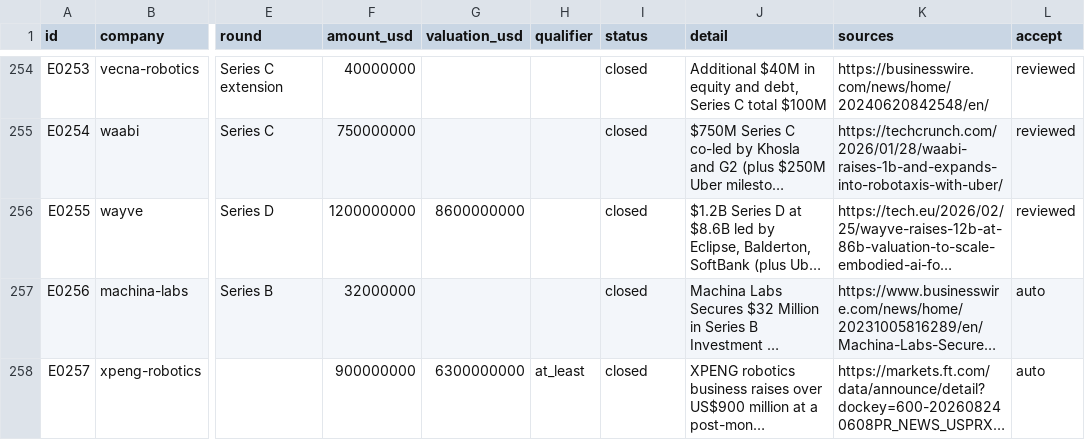
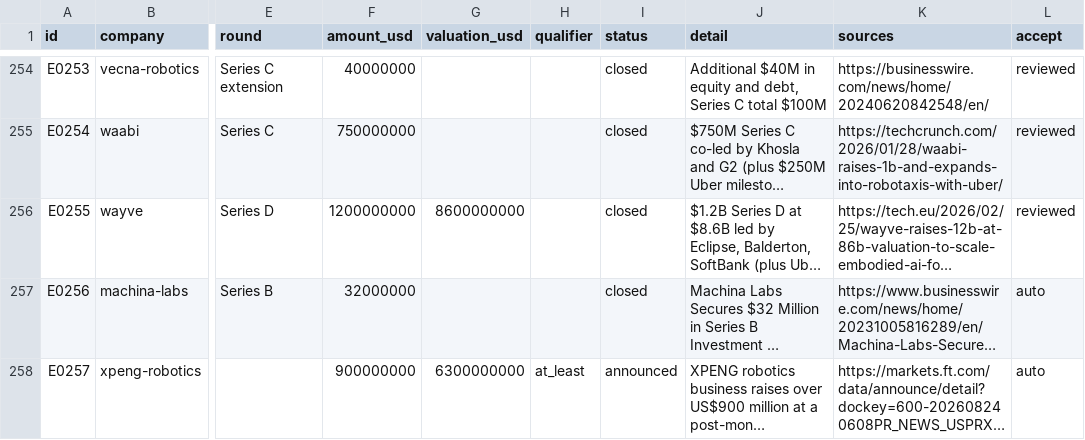
Before and after one commit to yottachem/physical-ai-tracker, a CSV file: reference/ledger.csv, drawn as a sheet; only a part is shown, gaps mark what is left out; long unchanged cells end in …; the diff names each change by its address in the sheet, - before the commit and + after, or states it on an @@ line.

```diff
--- a/reference/ledger.csv
+++ b/reference/ledger.csv
-I258 (status): closed
+I258 (status): announced
```
Also changed, not shown: 2 other files.
